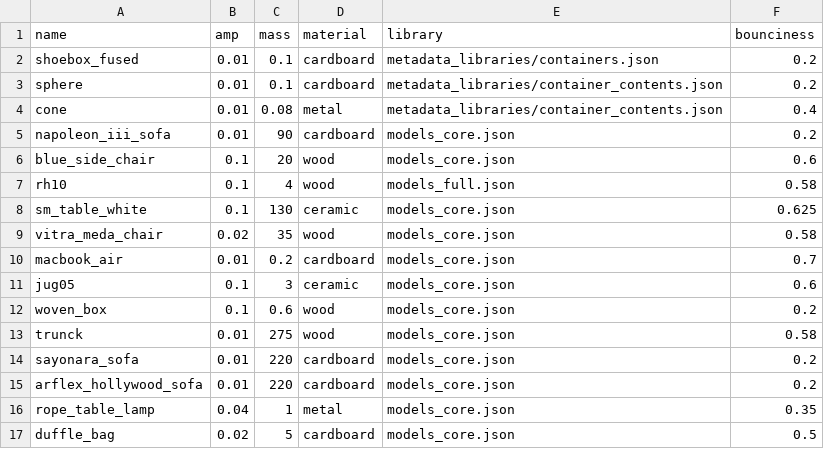
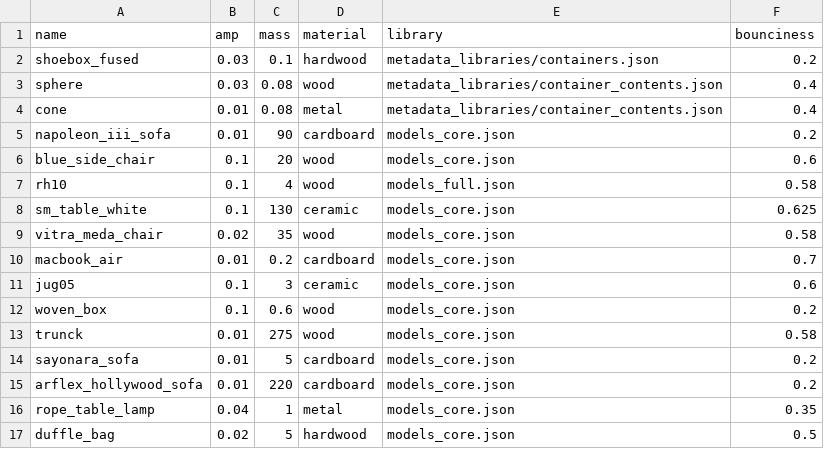
Before and after one commit to alters-mit/sticky_mitten_avatar, a CSV file: sticky_mitten_avatar/audio.csv, drawn as a sheet.

```diff
--- a/sticky_mitten_avatar/audio.csv
+++ b/sticky_mitten_avatar/audio.csv
@@ -1,4 +1,4 @@
 name,amp,mass,material,library,bounciness
-shoebox_fused,0.01,0.1,cardboard,metadata_libraries/containers.json,0.2
-sphere,0.01,0.1,cardboard,metadata_libraries/container_contents.json,0.2
+shoebox_fused,0.03,0.1,hardwood,metadata_libraries/containers.json,0.2
+sphere,0.03,0.08,wood,metadata_libraries/container_contents.json,0.4
 cone,0.01,0.08,metal,metadata_libraries/container_contents.json,0.4
@@ -13,5 +13,5 @@ woven_box,0.1,0.6,wood,models_core.json,0.2
 trunck,0.01,275,wood,models_core.json,0.58
-sayonara_sofa,0.01,220,cardboard,models_core.json,0.2
+sayonara_sofa,0.01,5,cardboard,models_core.json,0.2
 arflex_hollywood_sofa,0.01,220,cardboard,models_core.json,0.2
 rope_table_lamp,0.04,1,metal,models_core.json,0.35
-duffle_bag,0.02,5,cardboard,models_core.json,0.5
+duffle_bag,0.02,5,hardwood,models_core.json,0.5
```
Also changed, not shown: 6 other files.
